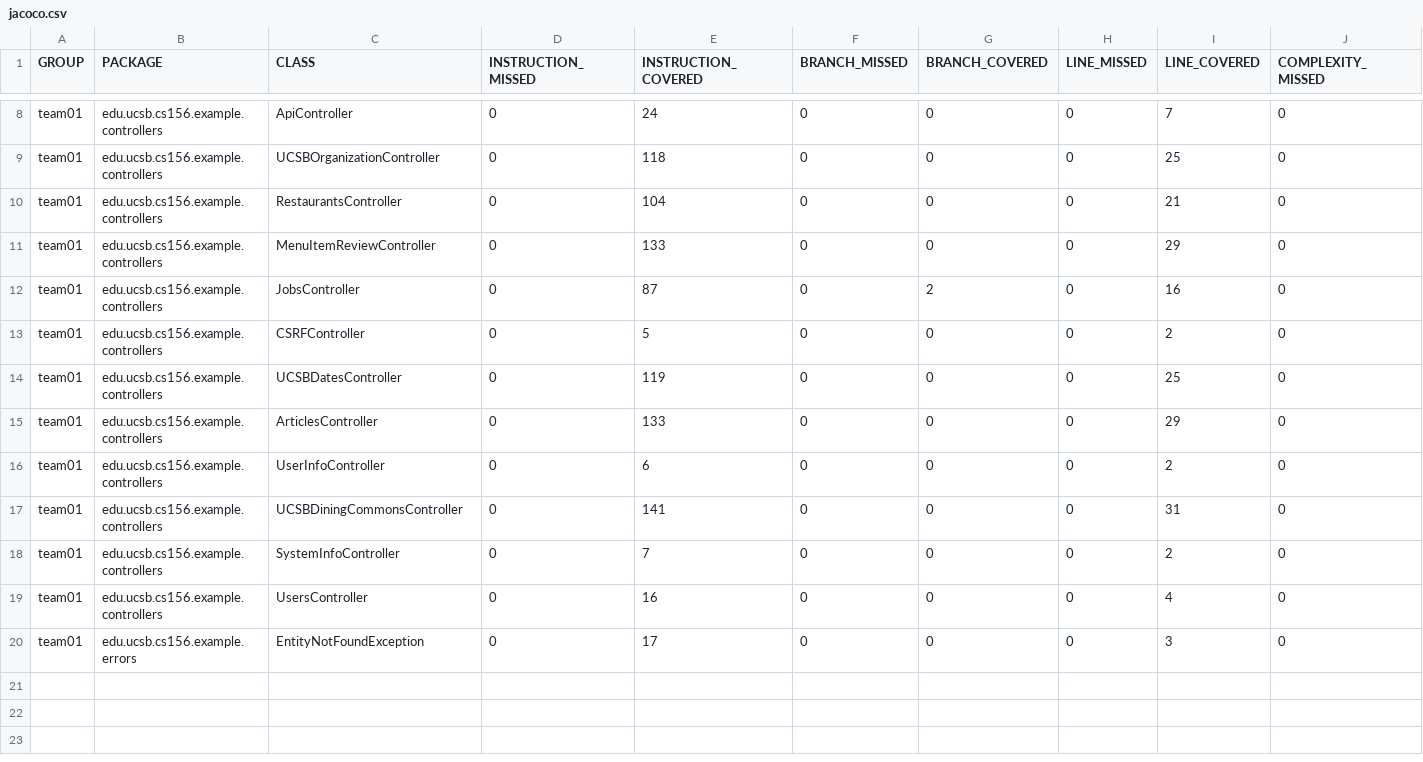
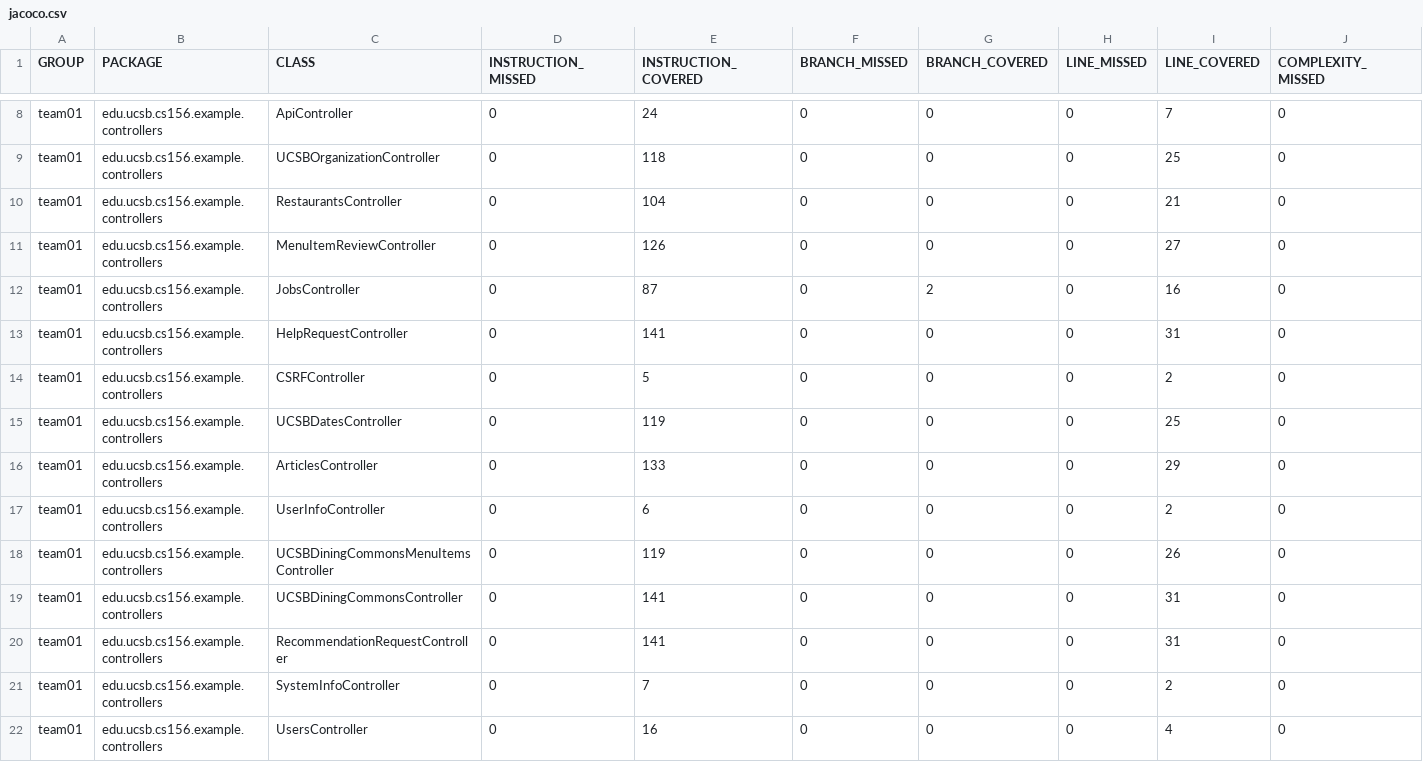
Before and after one commit to ucsb-cs156-s25/team02-s25-03, a CSV file: prs/66/jacoco/jacoco.csv, drawn as a sheet; only a part is shown, gaps mark what is left out; the shorter side is filled out with more unchanged rows; rows hold the shown columns only; the diff names each change by its address in the sheet, - before the commit and + after, or states it on an @@ line.

Commit message:
Deploying to gh-pages from @ ucsb-cs156-s25/team02-s25-03@86c6a161b9d25dd4fe758ba703f786737fcd2d70 🚀

```diff
--- a/prs/66/jacoco/jacoco.csv
+++ b/prs/66/jacoco/jacoco.csv
-E11 (INSTRUCTION_COVERED): 133
+E11 (INSTRUCTION_COVERED): 126
-I11 (LINE_COVERED): 29
+I11 (LINE_COVERED): 27
+row 13: team01 | edu.ucsb.cs156.example.controllers | HelpRequestController | 0 | 141 | 0 | 0 | 0 | 31 | 0
+row 18: team01 | edu.ucsb.cs156.example.controllers | UCSBDiningCommonsMenuItemsController | 0 | 119 | 0 | 0 | 0 | 26 | 0
+row 20: team01 | edu.ucsb.cs156.example.controllers | RecommendationRequestController | 0 | 141 | 0 | 0 | 0 | 31 | 0
```
Also changed, not shown: 13 other files.
